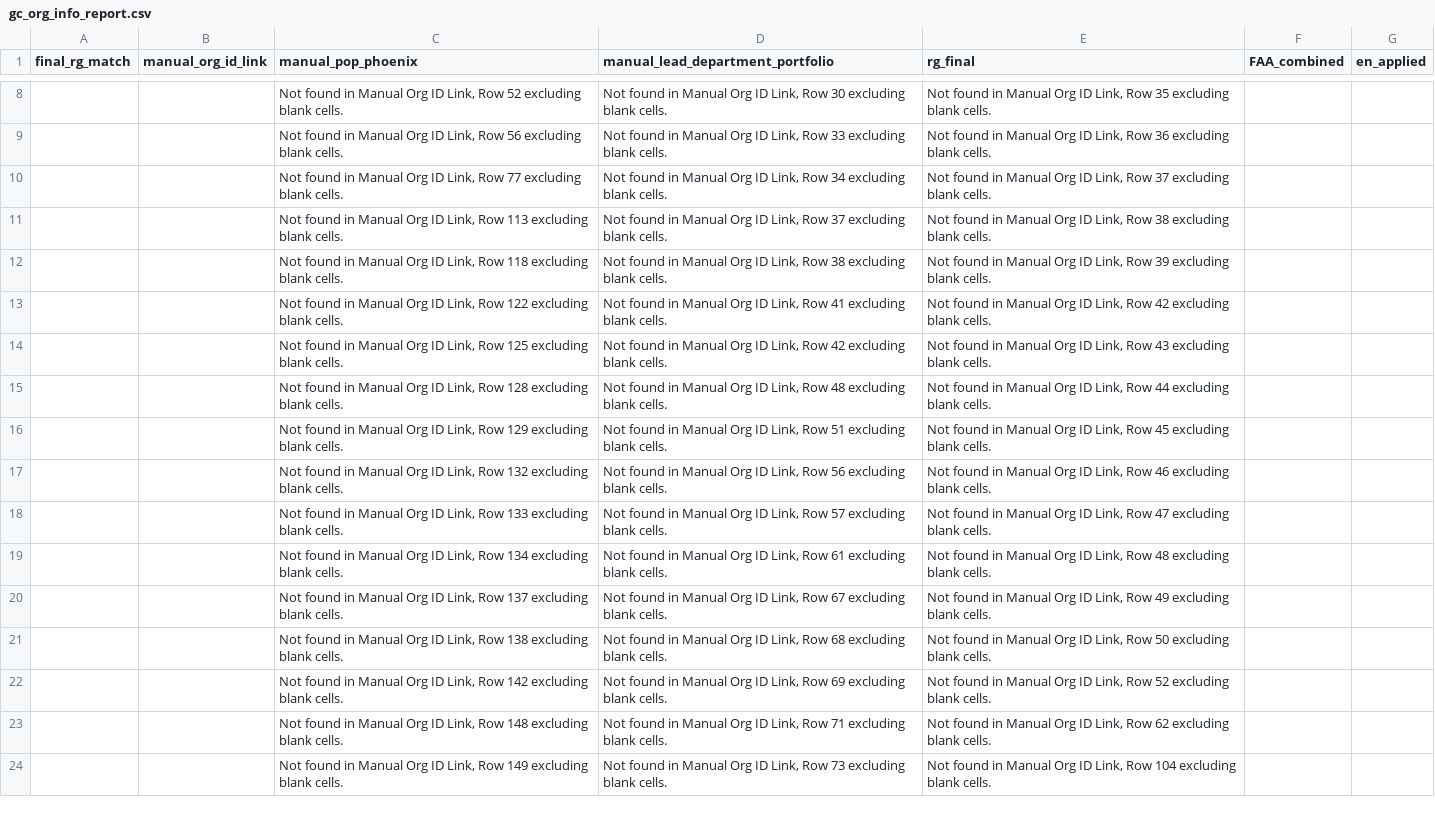
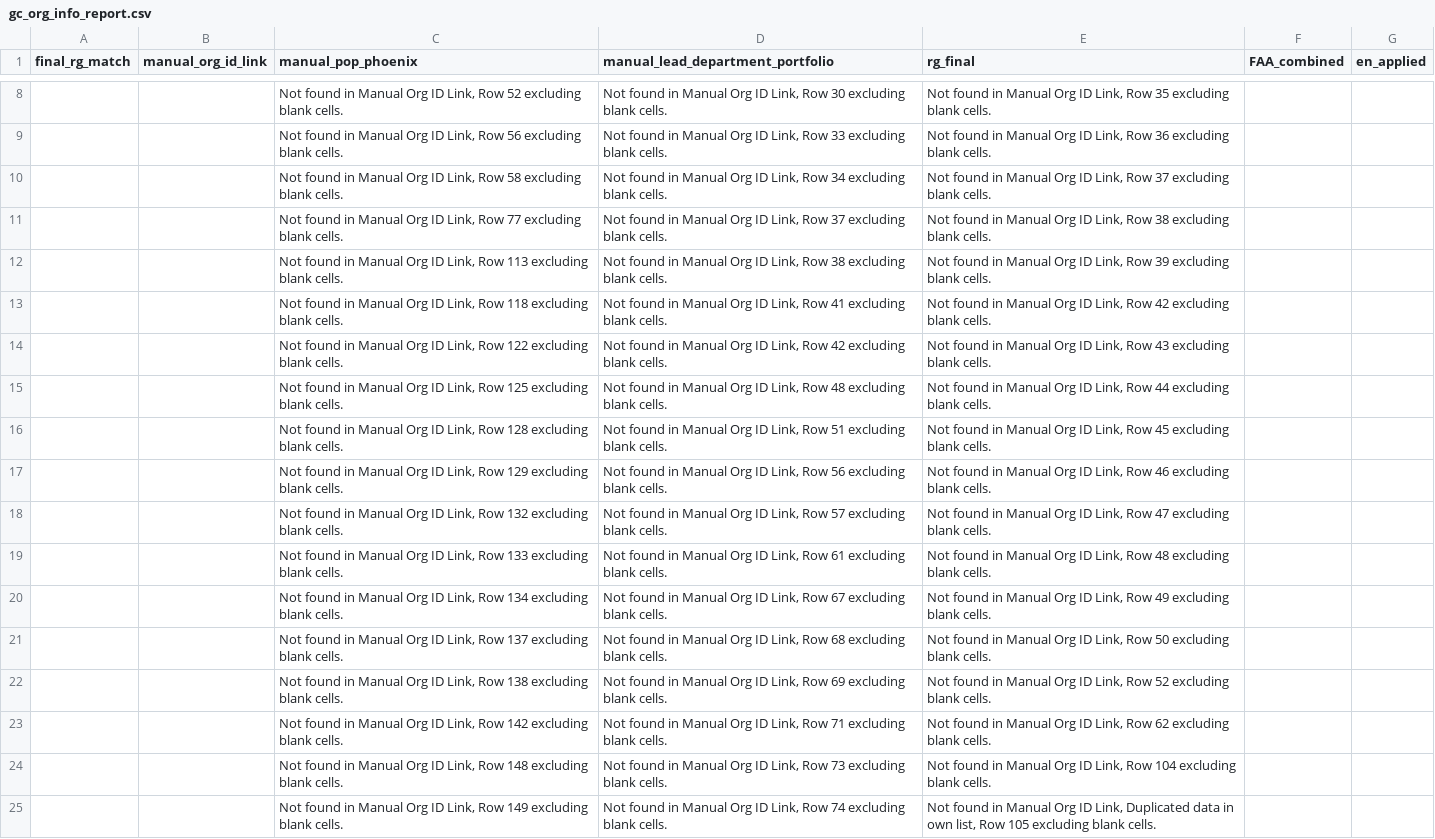
Before and after one commit to CPDI-CPDI/GCOrgName, a CSV file: Tools/gc_org_info_report.csv, drawn as a sheet; only a part is shown, gaps mark what is left out; addresses are those after the commit; the diff covers the shown part only; the diff names each change by its address in the sheet, - before the commit and + after, or states it on an @@ line.

```diff
--- a/Tools/gc_org_info_report.csv
+++ b/Tools/gc_org_info_report.csv
+row 10:  |  | Not found in Manual Org ID Link, Row 58 excluding blank cells. | Not found in Manual Org ID Link, Row 34 excluding blank cells. | Not found in Manual Org ID Link, Row 37 excluding blank cells.
-D11 (manual_lead_department_portfolio): …Link, Row 34 excluding blank…
+D11 (manual_lead_department_portfolio): …Link, Row 37 excluding blank…
-E11 (rg_final): …Link, Row 37 excluding blank…
+E11 (rg_final): …Link, Row 38 excluding blank…
-D12 (manual_lead_department_portfolio): …Link, Row 37 excluding blank…
+D12 (manual_lead_department_portfolio): …Link, Row 38 excluding blank…
-E12 (rg_final): …Link, Row 38 excluding blank…
+E12 (rg_final): …Link, Row 39 excluding blank…
-D13 (manual_lead_department_portfolio): …Link, Row 38 excluding blank…
+D13 (manual_lead_department_portfolio): …Link, Row 41 excluding blank…
-E13 (rg_final): …Link, Row 39 excluding blank…
+E13 (rg_final): …Link, Row 42 excluding blank…
-D14 (manual_lead_department_portfolio): …Link, Row 41 excluding blank…
+D14 (manual_lead_department_portfolio): …Link, Row 42 excluding blank…
-E14 (rg_final): …Link, Row 42 excluding blank…
+E14 (rg_final): …Link, Row 43 excluding blank…
-D15 (manual_lead_department_portfolio): …Link, Row 42 excluding blank…
+D15 (manual_lead_department_portfolio): …Link, Row 48 excluding blank…
-E15 (rg_final): …Link, Row 43 excluding blank…
+E15 (rg_final): …Link, Row 44 excluding blank…
-D16 (manual_lead_department_portfolio): …Link, Row 48 excluding blank…
+D16 (manual_lead_department_portfolio): …Link, Row 51 excluding blank…
-E16 (rg_final): …Link, Row 44 excluding blank…
+E16 (rg_final): …Link, Row 45 excluding blank…
-D17 (manual_lead_department_portfolio): …Link, Row 51 excluding blank…
+D17 (manual_lead_department_portfolio): …Link, Row 56 excluding blank…
-E17 (rg_final): …Link, Row 45 excluding blank…
+E17 (rg_final): …Link, Row 46 excluding blank…
-D18 (manual_lead_department_portfolio): …Link, Row 56 excluding blank…
+D18 (manual_lead_department_portfolio): …Link, Row 57 excluding blank…
-E18 (rg_final): …Link, Row 46 excluding blank…
+E18 (rg_final): …Link, Row 47 excluding blank…
-D19 (manual_lead_department_portfolio): …Link, Row 57 excluding blank…
+D19 (manual_lead_department_portfolio): …Link, Row 61 excluding blank…
-E19 (rg_final): …Link, Row 47 excluding blank…
+E19 (rg_final): …Link, Row 48 excluding blank…
-D20 (manual_lead_department_portfolio): …Link, Row 61 excluding blank…
+D20 (manual_lead_department_portfolio): …Link, Row 67 excluding blank…
-E20 (rg_final): …Link, Row 48 excluding blank…
+E20 (rg_final): …Link, Row 49 excluding blank…
-D21 (manual_lead_department_portfolio): …Link, Row 67 excluding blank…
+D21 (manual_lead_department_portfolio): …Link, Row 68 excluding blank…
-E21 (rg_final): …Link, Row 49 excluding blank…
+E21 (rg_final): …Link, Row 50 excluding blank…
-D22 (manual_lead_department_portfolio): …Link, Row 68 excluding blank…
+D22 (manual_lead_department_portfolio): …Link, Row 69 excluding blank…
-E22 (rg_final): …Link, Row 50 excluding blank…
+E22 (rg_final): …Link, Row 52 excluding blank…
-D23 (manual_lead_department_portfolio): …Link, Row 69 excluding blank…
+D23 (manual_lead_department_portfolio): …Link, Row 71 excluding blank…
-E23 (rg_final): …Link, Row 52 excluding blank…
+E23 (rg_final): …Link, Row 62 excluding blank…
-D24 (manual_lead_department_portfolio): …Link, Row 71 excluding blank…
+D24 (manual_lead_department_portfolio): …Link, Row 73 excluding blank…
-E24 (rg_final): …Link, Row 62 excluding blank…
+E24 (rg_final): …Link, Row 104 excluding blank…
-D25 (manual_lead_department_portfolio): …Link, Row 73 excluding blank…
+D25 (manual_lead_department_portfolio): …Link, Row 74 excluding blank…
-E25 (rg_final): …ID Link, Row 104 excluding blank…
+E25 (rg_final): …ID Link, Duplicated data in own list, Row 105 excluding blank…
```
Also changed, not shown: 32 edited cells elsewhere in this file, Resources/create_harmonized_name.csv, Resources/lead_manual.csv, 3 other files.
